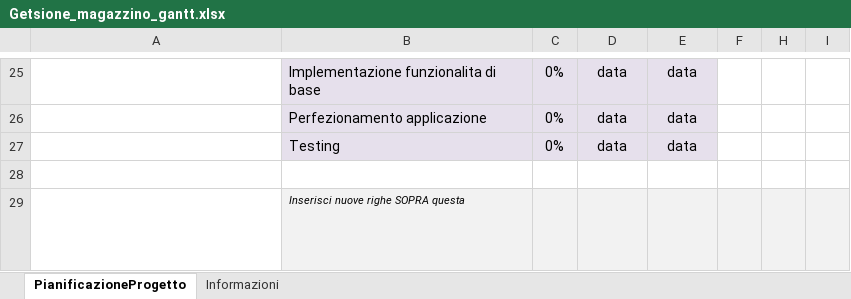
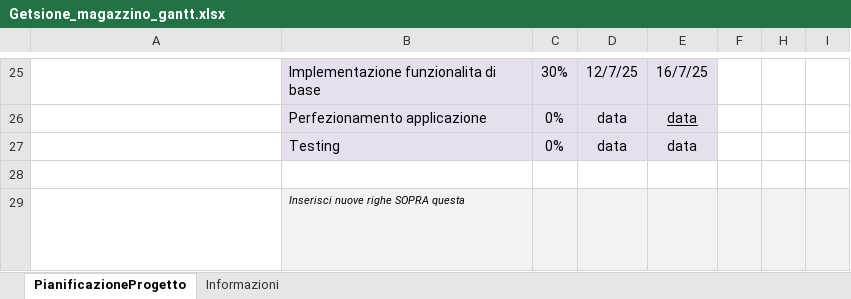
Before and after one commit to teojak/progetto-gestioneMagazzino, an Excel workbook: Getsione_magazzino_gantt.xlsx, sheet PianificazioneProgetto, drawn as a sheet; only a part is shown, gaps mark what is left out; long unchanged cells end in …; values as stored, in another font and other column widths than the file's, no borders; conditional formats not drawn; the diff covers the shown part only; the diff names each change by its address in the sheet, - before the commit and + after, or states it on an @@ line.

```diff
--- a/Getsione_magazzino_gantt.xlsx (sheet PianificazioneProgetto)
+++ b/Getsione_magazzino_gantt.xlsx (sheet PianificazioneProgetto)
-C25: 0%
+C25: 30%
-D25: data
+D25: 12/7/25
-E25: data
+E25: 16/7/25
-E26 underline: off
+E26 underline: on
```
Also changed, not shown: 2 added rows, 2 removed rows and 31 edited cells elsewhere in this sheet, hidden cells, 7 other files.
